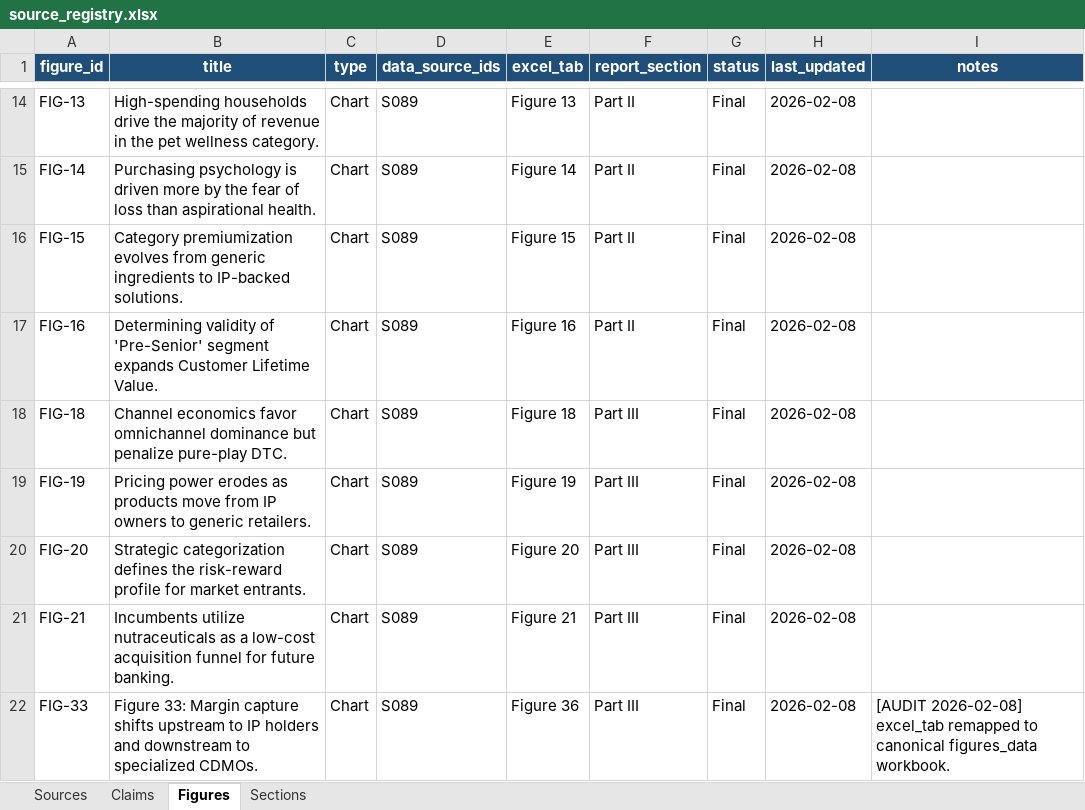
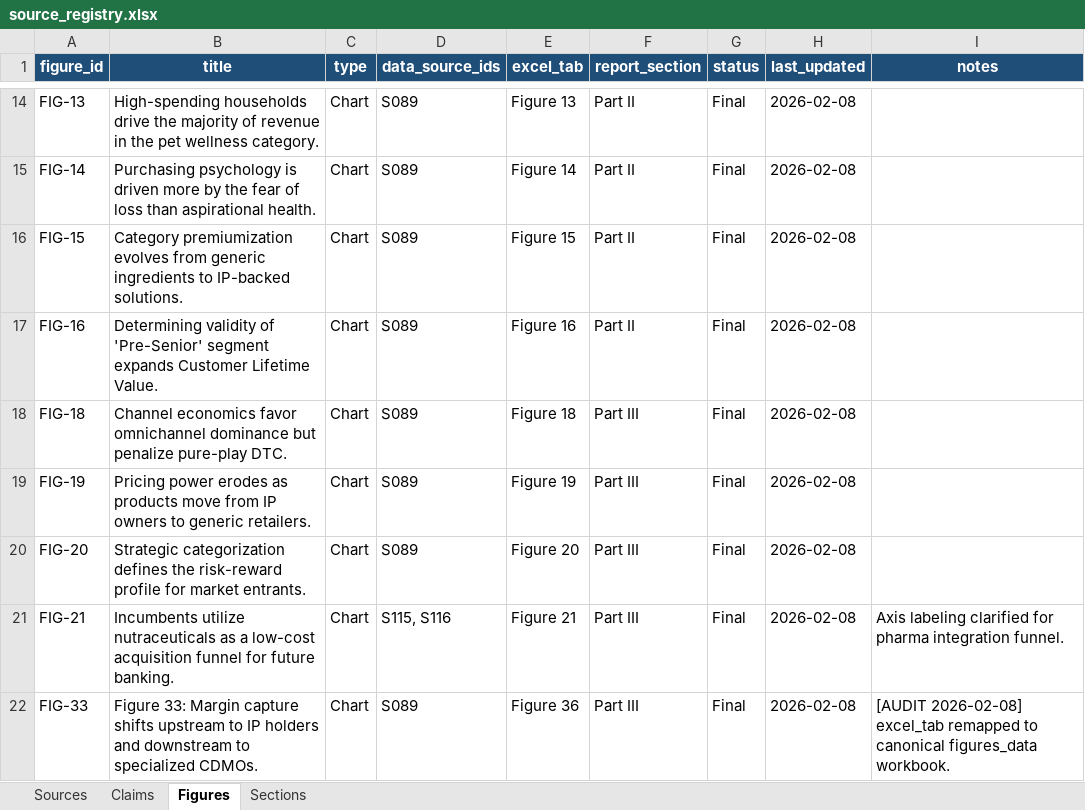
Before and after one commit to celinecollin/nutraceuticals, an Excel workbook: _registry/source_registry.xlsx, sheet Figures, drawn as a sheet; only a part is shown, gaps mark what is left out; values as stored, in another font and other column widths than the file's, no borders; the diff covers the shown part only; the diff names each change by its address in the sheet, - before the commit and + after, or states it on an @@ line.

Commit message:
Finalize QA pass: root docs sync, figure refresh, registry updates

```diff
--- a/_registry/source_registry.xlsx (sheet Figures)
+++ b/_registry/source_registry.xlsx (sheet Figures)
-D21 (data_source_ids): S089
+D21 (data_source_ids): S115, S116
-I21 (notes): (empty)
+I21 (notes): Axis labeling clarified for pharma integration funnel.
```
Also changed, not shown: 2 added rows and 8 edited cells elsewhere in this sheet, sheet Claims, sheet Sources, _figures/figures_data.xlsx, 20 other files.
